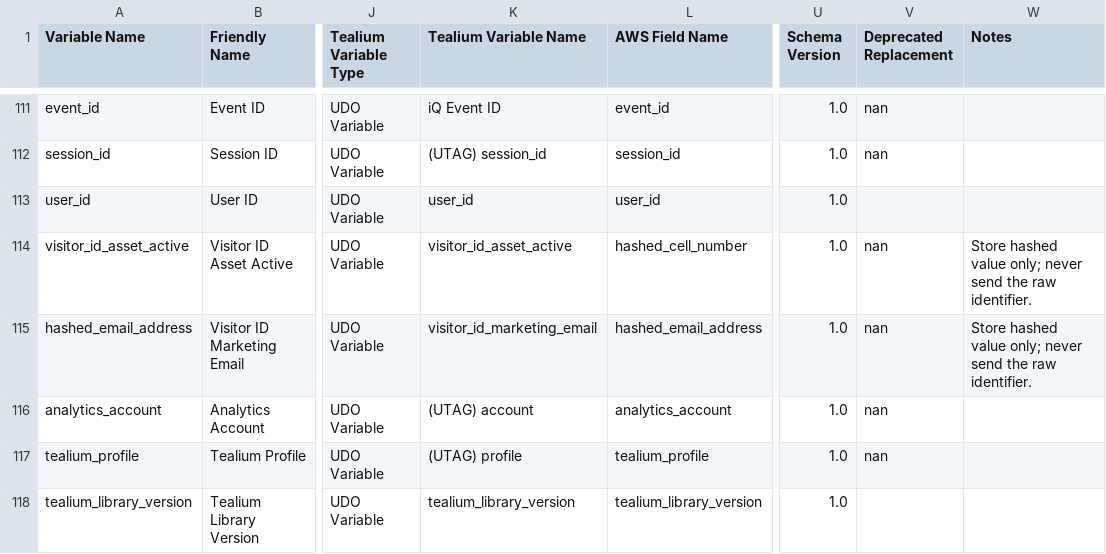
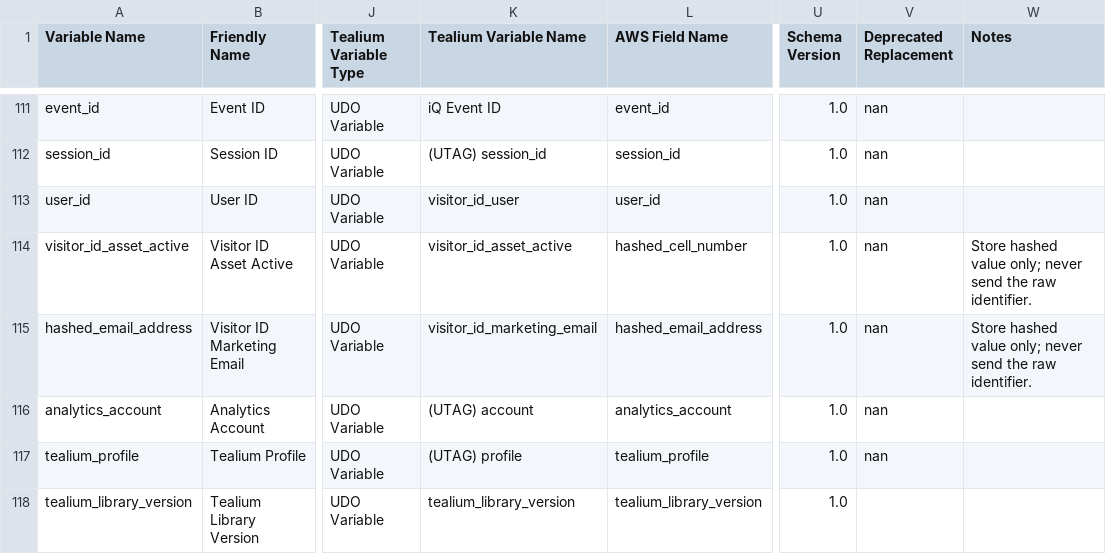
Before and after one commit to Nikhil-Lakha/Digital-Analytics-Data-Dictionary, a CSV file: data/analytics_data_dictionary.csv, drawn as a sheet; only a part is shown, gaps mark what is left out; the diff names each change by its address in the sheet, - before the commit and + after, or states it on an @@ line.

Commit message:
Update analytics variable: user_id

```diff
--- a/data/analytics_data_dictionary.csv
+++ b/data/analytics_data_dictionary.csv
-K113 (Tealium Variable Name): user_id
+K113 (Tealium Variable Name): visitor_id_user
-V113 (Deprecated Replacement): (empty)
+V113 (Deprecated Replacement): nan
```
